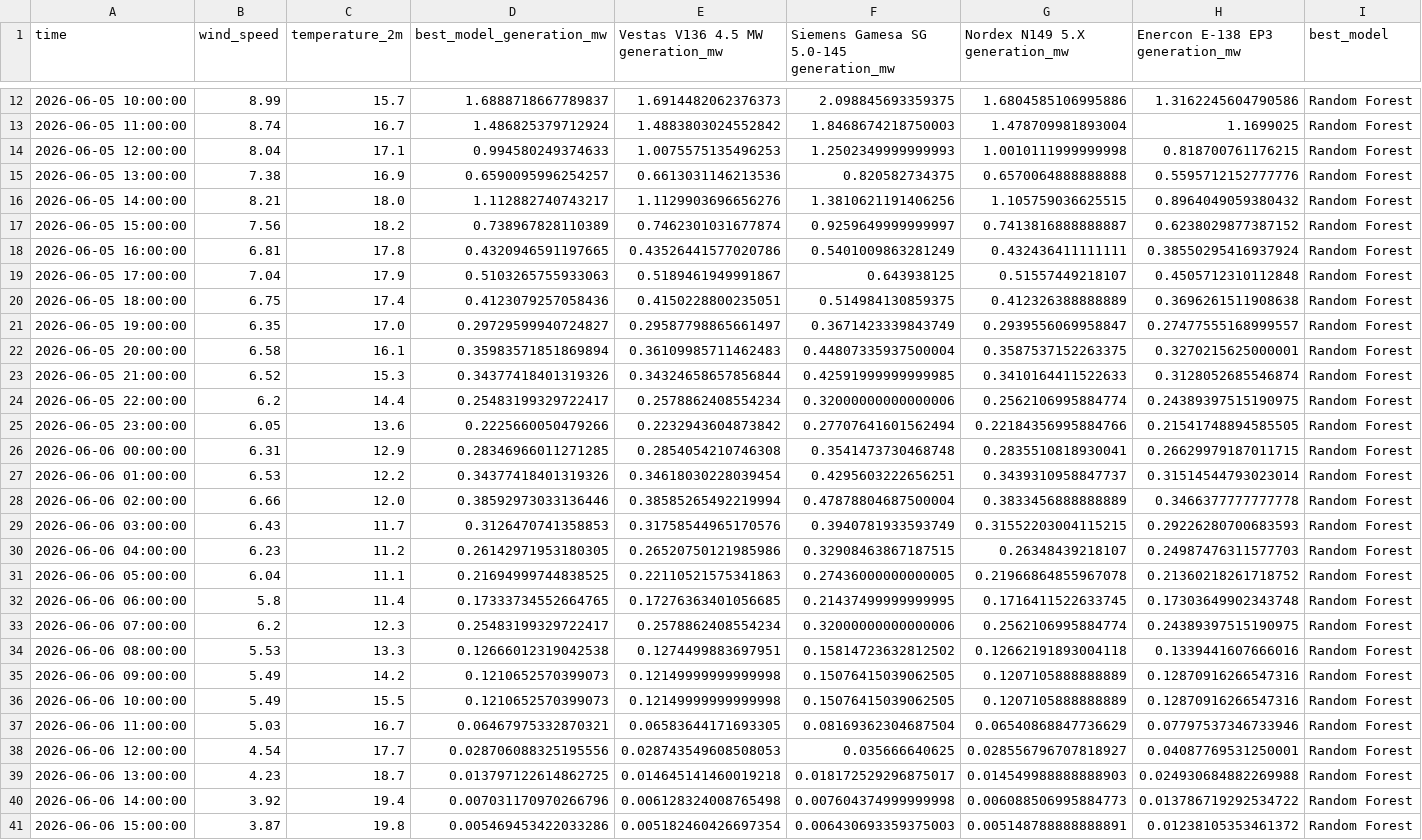
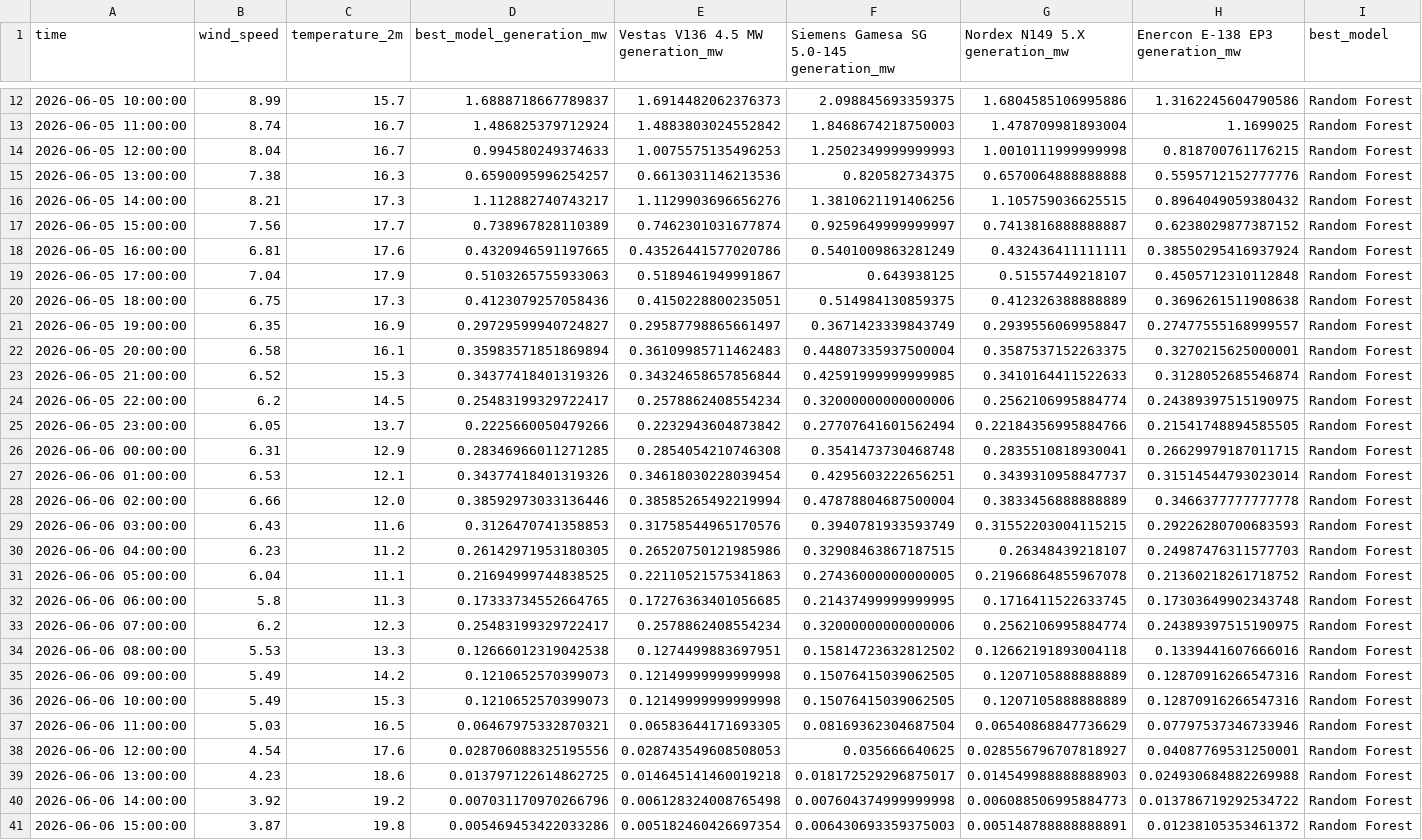
Before and after one commit to albuter99/aalborg-portland-wind-mlops, a CSV file: artifacts/forecast_7d_generation.csv, drawn as a sheet; only a part is shown, gaps mark what is left out; the diff covers the shown part only; the diff names each change by its address in the sheet, - before the commit and + after, or states it on an @@ line.

```diff
--- a/artifacts/forecast_7d_generation.csv
+++ b/artifacts/forecast_7d_generation.csv
-C14 (temperature_2m): 17.1
+C14 (temperature_2m): 16.7
-C15 (temperature_2m): 16.9
+C15 (temperature_2m): 16.3
-C16 (temperature_2m): 18.0
+C16 (temperature_2m): 17.3
-C17 (temperature_2m): 18.2
+C17 (temperature_2m): 17.7
-C18 (temperature_2m): 17.8
+C18 (temperature_2m): 17.6
-C20 (temperature_2m): 17.4
+C20 (temperature_2m): 17.3
-C21 (temperature_2m): 17.0
+C21 (temperature_2m): 16.9
-C24 (temperature_2m): 14.4
+C24 (temperature_2m): 14.5
-C25 (temperature_2m): 13.6
+C25 (temperature_2m): 13.7
-C27 (temperature_2m): 12.2
+C27 (temperature_2m): 12.1
-C29 (temperature_2m): 11.7
+C29 (temperature_2m): 11.6
-C32 (temperature_2m): 11.4
+C32 (temperature_2m): 11.3
-C36 (temperature_2m): 15.5
+C36 (temperature_2m): 15.3
-C37 (temperature_2m): 16.7
+C37 (temperature_2m): 16.5
-C38 (temperature_2m): 17.7
+C38 (temperature_2m): 17.6
-C39 (temperature_2m): 18.7
+C39 (temperature_2m): 18.6
-C40 (temperature_2m): 19.4
+C40 (temperature_2m): 19.2
```
Also changed, not shown: 12 edited cells elsewhere in this file, data/forecast_weather_7d.csv, 2 other files.
